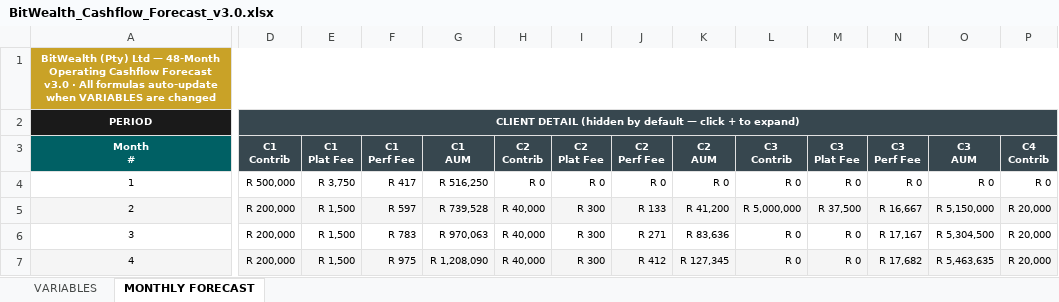
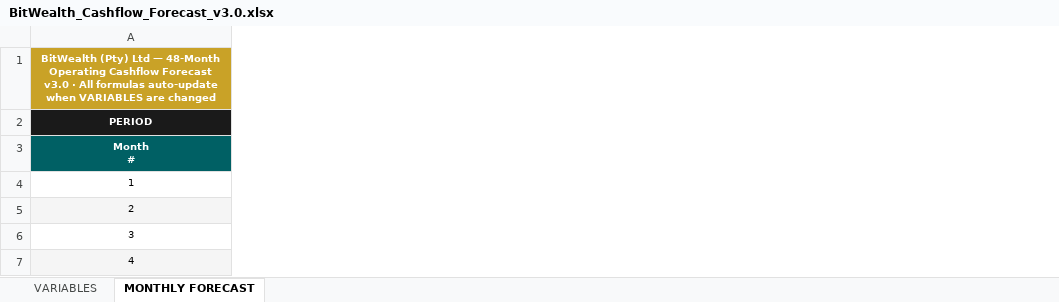
Before and after one commit to davingaier/bitwealth-lth-pvr, an Excel workbook: docs/Financial/BitWealth_Cashflow_Forecast_v3.0.xlsx, sheet MONTHLY FORECAST, drawn as a sheet; only a part is shown, gaps mark what is left out; values as stored, in another font and other column widths than the file's, no borders; the diff covers the shown part only; the diff names each change by its address in the sheet, - before the commit and + after, or states it on an @@ line.

```diff
--- a/docs/Financial/BitWealth_Cashflow_Forecast_v3.0.xlsx (sheet MONTHLY FORECAST)
+++ b/docs/Financial/BitWealth_Cashflow_Forecast_v3.0.xlsx (sheet MONTHLY FORECAST)
@@ column D (C1 Contrib) hidden, row 2: CLIENT DETAIL (hidden by default — click + to expand); rows 4-7: R 500,000 | R 200,000 | R 200,000 | R 200,000 @@
@@ column E (C1 Plat Fee) hidden, rows 4-7: R 3,750 | R 1,500 | R 1,500 | R 1,500 @@
@@ column F (C1 Perf Fee) hidden, rows 4-7: R 417 | R 597 | R 783 | R 975 @@
@@ column G (C1 AUM) hidden, rows 4-7: R 516,250 | R 739,528 | R 970,063 | R 1,208,090 @@
@@ column H (C2 Contrib) hidden, rows 4-7: R 0 | R 40,000 | R 40,000 | R 40,000 @@
@@ column I (C2 Plat Fee) hidden, rows 4-7: R 0 | R 300 | R 300 | R 300 @@
@@ column J (C2 Perf Fee) hidden, rows 4-7: R 0 | R 133 | R 271 | R 412 @@
@@ column K (C2 AUM) hidden, rows 4-7: R 0 | R 41,200 | R 83,636 | R 127,345 @@
@@ column L (C3 Contrib) hidden, rows 4-7: R 0 | R 5,000,000 | R 0 | R 0 @@
@@ column M (C3 Plat Fee) hidden, rows 4-7: R 0 | R 37,500 | R 0 | R 0 @@
@@ column N (C3 Perf Fee) hidden, rows 4-7: R 0 | R 16,667 | R 17,167 | R 17,682 @@
@@ column O (C3 AUM) hidden, rows 4-7: R 0 | R 5,150,000 | R 5,304,500 | R 5,463,635 @@
@@ column P (C4 Contrib) hidden, rows 4-7: R 0 | R 20,000 | R 20,000 | R 20,000 @@
```
Also changed, not shown: 8 removed columns, 304 edited cells and cell formats elsewhere in this sheet, sheet VARIABLES, hidden cells, charts or pictures, 2 other files.
